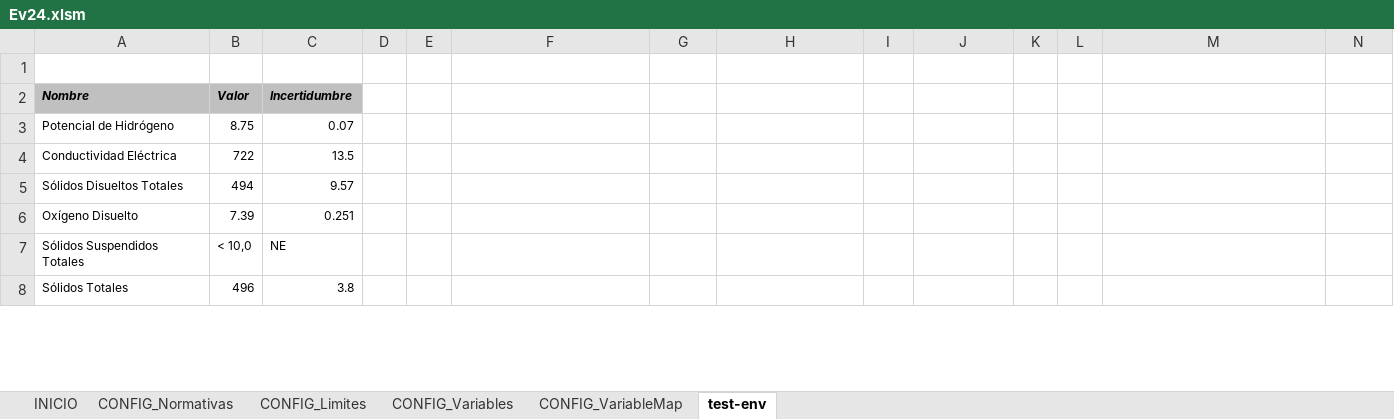
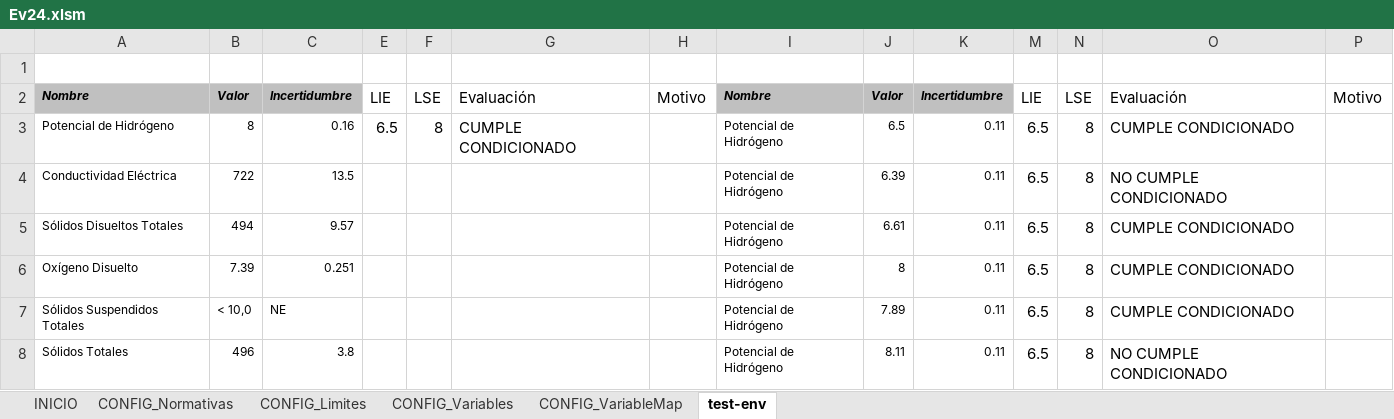
Before and after one commit to Vik-tor39/EU24-Evaluator_ALS-Ecuador, an Excel workbook: Ev24.xlsm, sheet test-env, drawn as a sheet; only a part is shown; values as stored, in another font and other column widths than the file's, no borders; addresses are those after the commit; the diff covers the shown part only; the diff names each change by its address in the sheet, - before the commit and + after, or states it on an @@ line.

```diff
--- a/Ev24.xlsm (sheet test-env)
+++ b/Ev24.xlsm (sheet test-env)
-E2: (empty)
+E2: LIE
-F2: (empty)
+F2: LSE
-G2: (empty)
+G2: Evaluación
-H2: (empty)
+H2: Motivo
-I2: (empty)
+I2: Nombre
-I2:K2 fill: none
+I2:K2 fill: #C0C0C0
-J2: (empty)
+J2: Valor
-K2: (empty)
+K2: Incertidumbre
-M2: (empty)
+M2: LIE
-N2: (empty)
+N2: LSE
-O2: (empty)
+O2: Evaluación
-P2: (empty)
+P2: Motivo
-B3: 8.75
+B3: 8
-C3: 0.07
+C3: 0.16
-E3: (empty)
+E3: 6.5
-F3: (empty)
+F3: 8
-G3: (empty)
+G3: CUMPLE CONDICIONADO
-I3:I8: (empty)
+I3:I8: Potencial de Hidrógeno
-J3: (empty)
+J3: 6.5
-K3:K8: (empty)
+K3:K8: 0.11
-M3:M8: (empty)
+M3:M8: 6.5
-N3:N8: (empty)
+N3:N8: 8
-O3: (empty)
+O3: CUMPLE CONDICIONADO
-J4: (empty)
+J4: 6.39
-O4: (empty)
+O4: NO CUMPLE CONDICIONADO
-J5: (empty)
+J5: 6.61
-O5:O7: (empty)
+O5:O7: CUMPLE CONDICIONADO
-J6: (empty)
+J6: 8
-J7: (empty)
+J7: 7.89
-J8: (empty)
+J8: 8.11
-O8: (empty)
+O8: NO CUMPLE CONDICIONADO
```
Also changed, not shown: 13 edited cells elsewhere in this sheet, sheet CONFIG_Limites, sheet CONFIG_Normativas, hidden cells.
